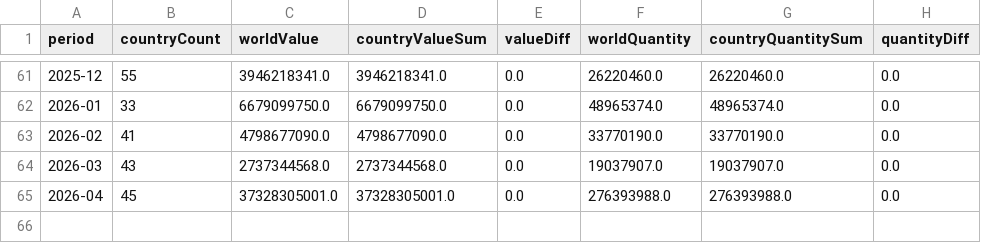
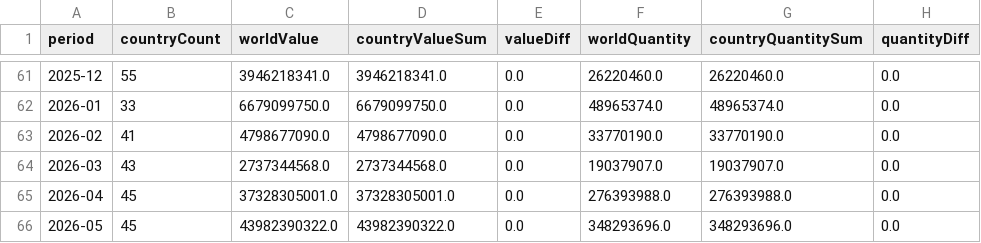
Before and after one commit to benzkanin41-alt/durian-export-dashboard-hs081060, a CSV file: data/validation_reconciliation.csv, drawn as a sheet; only a part is shown, gaps mark what is left out.

```diff
--- a/data/validation_reconciliation.csv
+++ b/data/validation_reconciliation.csv
@@ -65 +65,2 @@
 2026-04,45,37328305001.0,37328305001.0,0.0,276393988.0,276393988.0,0.0
+2026-05,45,43982390322.0,43982390322.0,0.0,348293696.0,348293696.0,0.0
```
Also changed, not shown: data/monthly_continent_hs081060.csv, data/monthly_country_hs081060.csv, 4 other files.
